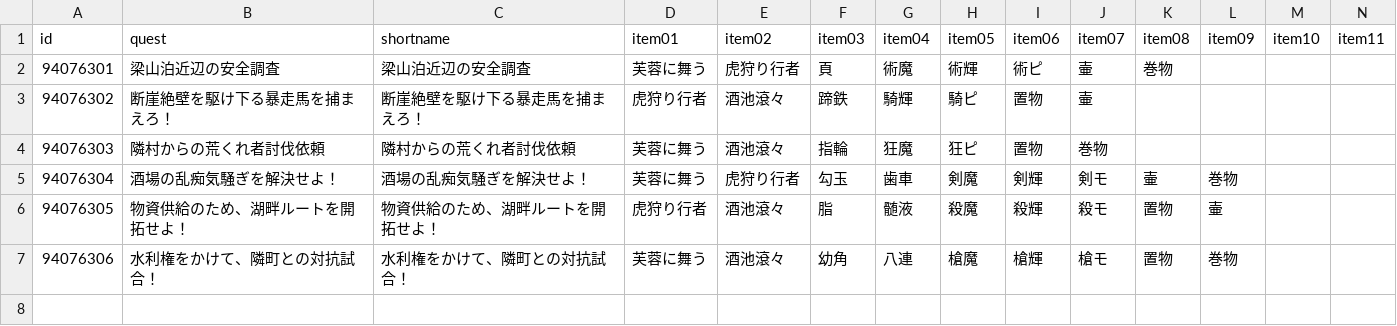
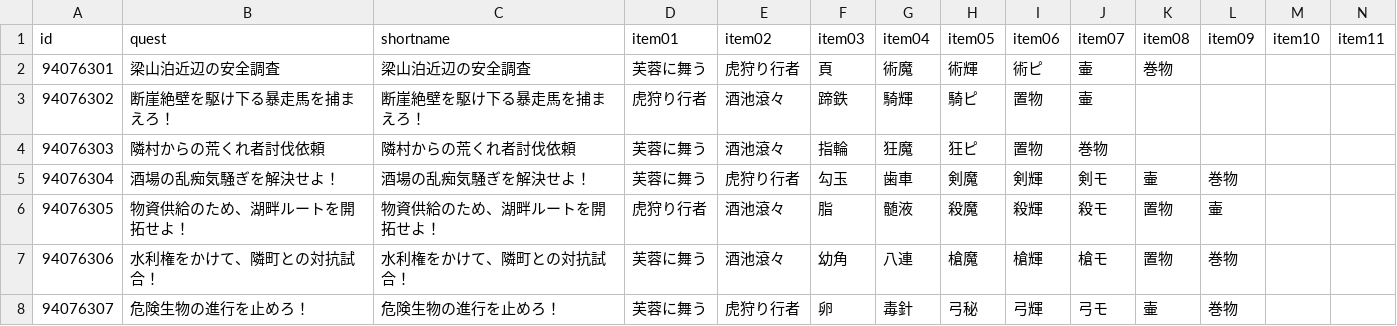
Before and after one commit to fgosc/fgoscdata, a CSV file: data/csv/halloween2022.csv, drawn as a sheet; only a part is shown; rows hold the shown columns only; the diff names each change by its address in the sheet, - before the commit and + after, or states it on an @@ line.

Commit message:
Halloween 2022 day 4

```diff
--- a/data/csv/halloween2022.csv
+++ b/data/csv/halloween2022.csv
+row 8: 94076307 | 危険生物の進行を止めろ！ | 危険生物の進行を止めろ！ | 芙蓉に舞う | 虎狩り行者 | 卵 | 毒針 | 弓秘 | 弓輝 | 弓モ | 壷 | 巻物
```
Also changed, not shown: 1 other file.
